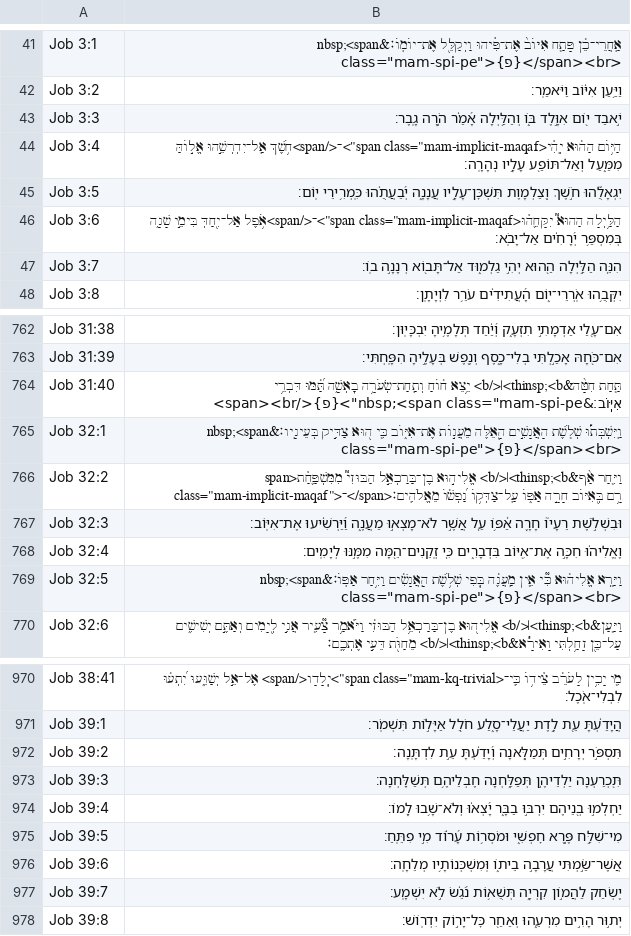
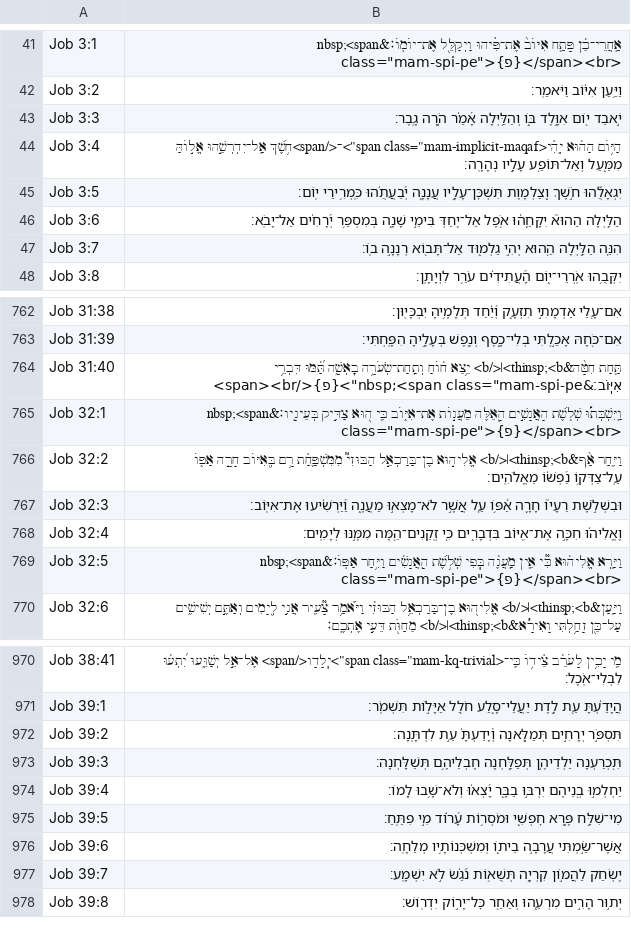
Before and after one commit to bdenckla/MAM-for-Sefaria, a CSV file: out/csv/Job.csv, drawn as a sheet; only a part is shown, gaps mark what is left out.

```diff
--- a/out/csv/Job.csv
+++ b/out/csv/Job.csv
@@ -45,3 +45,3 @@ Job 3:4,"הַיּ֥וֹם הַה֗וּא יְֽהִ֫י<span class=""mam-implici
 Job 3:5,יִגְאָלֻ֡הוּ חֹ֣שֶׁךְ וְ֭צַלְמָוֶת תִּשְׁכׇּן־עָלָ֣יו עֲנָנָ֑ה יְ֝בַעֲתֻ֗הוּ כִּֽמְרִ֥ירֵי יֽוֹם׃
-Job 3:6,"הַלַּ֥יְלָה הַהוּא֮ יִקָּחֵ֢ה֫וּ<span class=""mam-implicit-maqaf"">־</span>אֹ֥פֶל אַל־יִ֭חַדְּ בִּימֵ֣י שָׁנָ֑ה בְּמִסְפַּ֥ר יְ֝רָחִ֗ים אַל־יָבֹֽא׃"
+Job 3:6,הַלַּ֥יְלָה הַהוּא֮ יִקָּחֵ֢ה֫וּ אֹ֥פֶל אַל־יִ֭חַדְּ בִּימֵ֣י שָׁנָ֑ה בְּמִסְפַּ֥ר יְ֝רָחִ֗ים אַל־יָבֹֽא׃
 Job 3:7,הִנֵּ֤ה הַלַּ֣יְלָה הַ֭הוּא יְהִ֣י גַלְמ֑וּד אַל־תָּב֖וֹא רְנָנָ֣ה בֽוֹ׃
@@ -765,3 +765,3 @@ Job 31:40,"תַּ֤חַת חִטָּ֨ה&thinsp;<b>׀</b> יֵ֥צֵא ח֗וֹ
 Job 32:1,"וַֽיִּשְׁבְּת֡וּ שְׁלֹ֤שֶׁת הָאֲנָשִׁ֣ים הָ֭אֵלֶּה מֵעֲנ֣וֹת אֶת־אִיּ֑וֹב כִּ֤י ה֖וּא צַדִּ֣יק בְּעֵינָֽיו׃&nbsp;<span class=""mam-spi-pe"">{פ}</span><br>"
-Job 32:2,"וַיִּ֤חַר אַ֨ף&thinsp;<b>׀</b> אֱלִיה֣וּא בֶן־בַּרַכְאֵ֣ל הַבּוּזִי֮ מִמִּשְׁפַּ֢חַ֫ת<span class=""mam-implicit-maqaf"">־</span>רָ֥ם בְּ֭אִיּוֹב חָרָ֣ה אַפּ֑וֹ עַֽל־צַדְּק֥וֹ נַ֝פְשׁ֗וֹ מֵאֱלֹהִֽים׃"
+Job 32:2,וַיִּ֤חַר אַ֨ף&thinsp;<b>׀</b> אֱלִיה֣וּא בֶן־בַּרַכְאֵ֣ל הַבּוּזִי֮ מִמִּשְׁפַּ֢חַ֫ת רָ֥ם בְּ֭אִיּוֹב חָרָ֣ה אַפּ֑וֹ עַֽל־צַדְּק֥וֹ נַ֝פְשׁ֗וֹ מֵאֱלֹהִֽים׃
 Job 32:3,וּבִשְׁלֹ֣שֶׁת רֵעָיו֮ חָרָ֢ה אַ֫פּ֥וֹ עַ֤ל אֲשֶׁ֣ר לֹא־מָצְא֣וּ מַעֲנֶ֑ה וַ֝יַּרְשִׁ֗יעוּ אֶת־אִיּֽוֹב׃
@@ -971,3 +971,3 @@ Job 38:41,"מִ֤י יָכִ֥ין לָעֹרֵ֗ב צֵ֫יד֥וֹ כִּֽי
 Job 39:1,הֲיָדַ֗עְתָּ עֵ֭ת לֶ֣דֶת יַעֲלֵי־סָ֑לַע חֹלֵ֖ל אַיָּל֣וֹת תִּשְׁמֹֽר׃
-Job 39:2,תִּסְפֹּ֣ר יְרָחִ֣ים תְּמַלֶּ֑אנָה וְ֝יָדַ֗עְתָּ עֵ֣ת לִדְתָּֽנָה׃
+Job 39:2,תִּסְפֹּ֣ר יְרָחִ֣ים תְּמַלֶּ֑אנָה וְ֝יָדַעְתָּ֗ עֵ֣ת לִדְתָּֽנָה׃
 Job 39:3,תִּ֭כְרַעְנָה יַלְדֵיהֶ֣ן תְּפַלַּ֑חְנָה חֶבְלֵיהֶ֥ם תְּשַׁלַּֽחְנָה׃
```
Also changed, not shown: out/csv/II Kings.csv, out/csv/II Samuel.csv, 31 other files.
